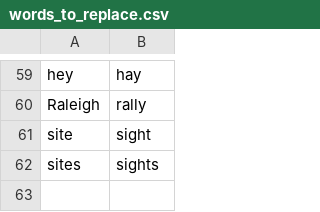
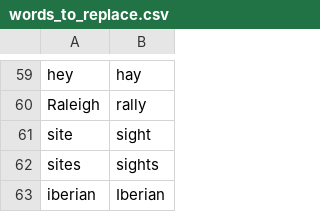
Before and after one commit to talonhub/community, a CSV file: settings/words_to_replace.csv, drawn as a sheet; only a part is shown, gaps mark what is left out.

```diff
--- a/settings/words_to_replace.csv
+++ b/settings/words_to_replace.csv
@@ -62 +62,2 @@ site, sight
 sites, sights
+iberian, Iberian
```
Also changed, not shown: 2 other files.
